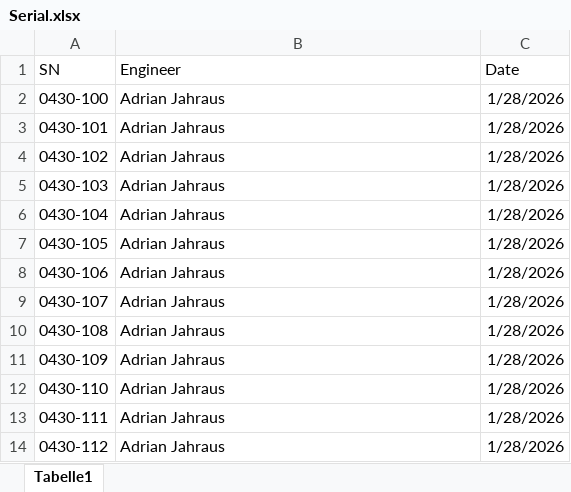
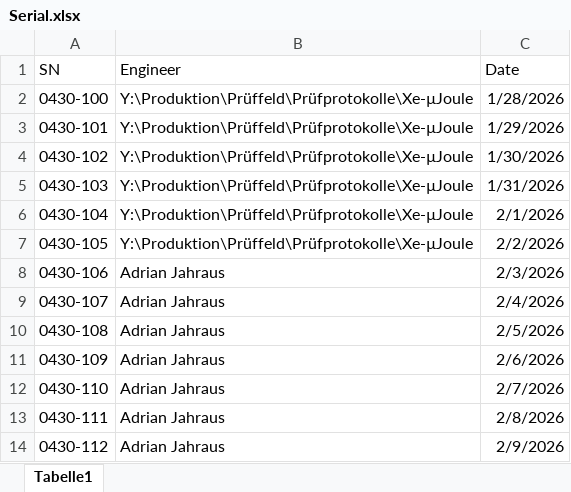
Before and after one commit to BigAgg/NimbleAnalyzer2, an Excel workbook: testfiles/import/Serial.xlsx, sheet Tabelle1, drawn as a sheet; values as stored, in another font and other column widths than the file's, no borders; the diff names each change by its address in the sheet, - before the commit and + after, or states it on an @@ line.

```diff
--- a/testfiles/import/Serial.xlsx (sheet Tabelle1)
+++ b/testfiles/import/Serial.xlsx (sheet Tabelle1)
-B2:B7 (Engineer): Adrian Jahraus
+B2:B7 (Engineer): Y:\Produktion\Prüffeld\Prüfprotokolle\Xe-µJoule
-C3 (Date): 1/28/2026
+C3 (Date): 1/29/2026
-C4 (Date): 1/28/2026
+C4 (Date): 1/30/2026
-C5 (Date): 1/28/2026
+C5 (Date): 1/31/2026
-C6 (Date): 1/28/2026
+C6 (Date): 2/1/2026
-C7 (Date): 1/28/2026
+C7 (Date): 2/2/2026
-C8 (Date): 1/28/2026
+C8 (Date): 2/3/2026
-C9 (Date): 1/28/2026
+C9 (Date): 2/4/2026
-C10 (Date): 1/28/2026
+C10 (Date): 2/5/2026
-C11 (Date): 1/28/2026
+C11 (Date): 2/6/2026
-C12 (Date): 1/28/2026
+C12 (Date): 2/7/2026
-C13 (Date): 1/28/2026
+C13 (Date): 2/8/2026
-C14 (Date): 1/28/2026
+C14 (Date): 2/9/2026
```
Also changed, not shown: testfiles/Real_Test.xlsx, 3 other files.
